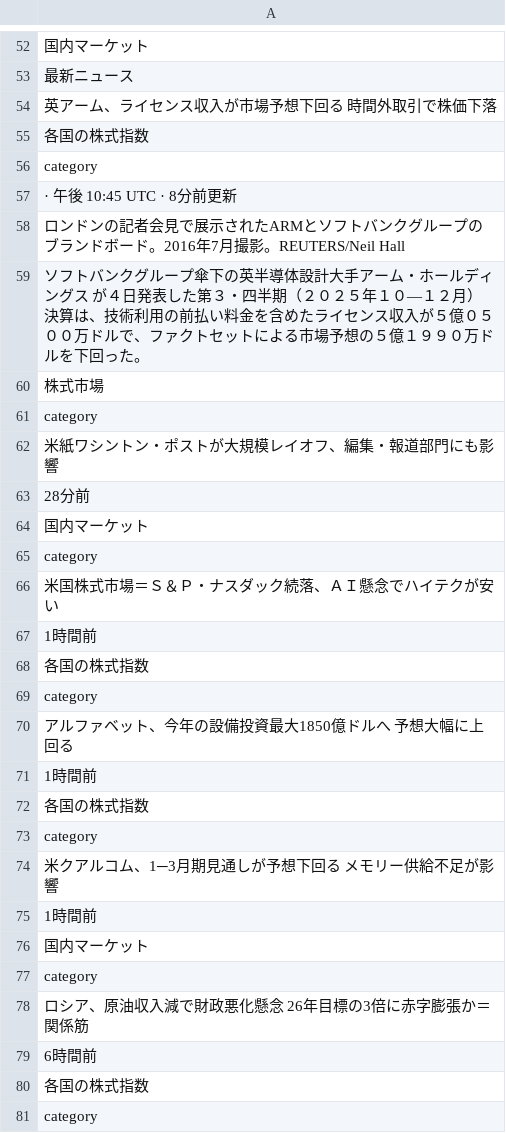
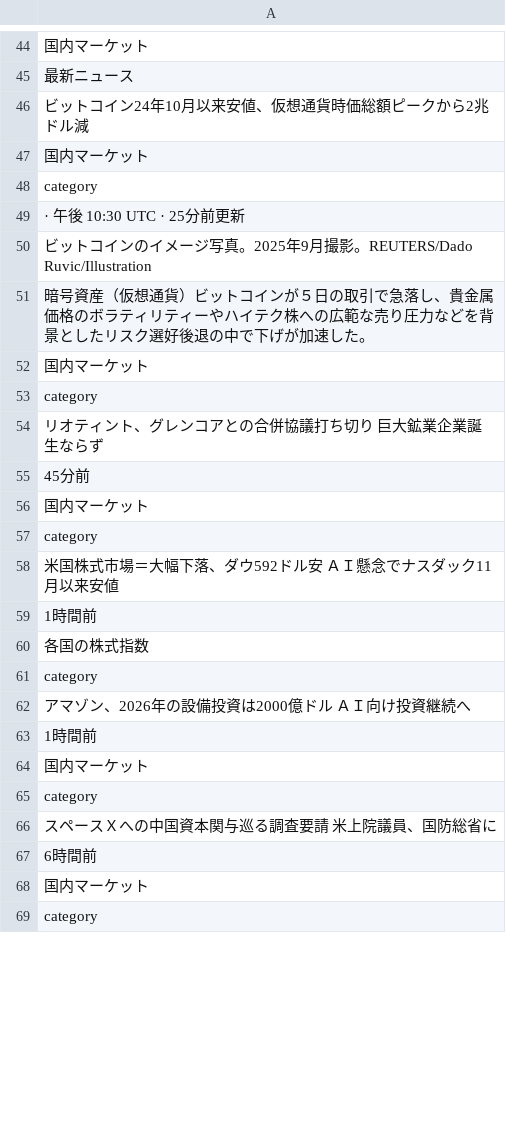
Before and after one commit to keroppa88/news, a CSV file: news_r_markets.csv, drawn as a sheet; only a part is shown, gaps mark what is left out; the diff covers the shown part only.

```diff
--- a/news_r_markets.csv
+++ b/news_r_markets.csv
@@ -53,15 +45,15 @@
 "最新ニュース"
-"英アーム、ライセンス収入が市場予想下回る　時間外取引で株価下落"
-"各国の株式指数"
-"category"
-" · 午後 10:45 UTC · 8分前更新"
-"ロンドンの記者会見で展示されたARMとソフトバンクグループのブランドボード。2016年7月撮影。REUTERS/Neil Hall"
-"ソフトバンクグループ傘下の英半導体設計大手アーム・ホールディングス が４日発表した第３・四半期（２０２５年１０―１２月）決算は、技術利用の前払い料金を含めたライセンス収入が５億０５００万ドルで、ファクトセットによる市場予想の５億１９９０万ドルを下回った。"
-"株式市場"
-"category"
-"米紙ワシントン・ポストが大規模レイオフ、編集・報道部門にも影響"
-"28分前"
+"ビットコイン24年10月以来安値、仮想通貨時価総額ピークから2兆ドル減"
 "国内マーケット"
 "category"
-"米国株式市場＝Ｓ＆Ｐ・ナスダック続落、ＡＩ懸念でハイテクが安い"
+" · 午後 10:30 UTC · 25分前更新"
+"ビットコインのイメージ写真。2025年9月撮影。REUTERS/Dado Ruvic/Illustration"
+"暗号資産（仮想通貨）ビットコインが５日の取引で急落し、貴金属価格のボラティリティーやハイテク株への広範な売り圧力などを背景としたリスク選好後退の中で下げが加速した。"
+"国内マーケット"
+"category"
+"リオティント、グレンコアとの合併協議打ち切り　巨大鉱業企業誕生ならず"
+"45分前"
+"国内マーケット"
+"category"
+"米国株式市場＝大幅下落、ダウ592ドル安　ＡＩ懸念でナスダック11月以来安値"
 "1時間前"
@@ -69,7 +61,3 @@
 "category"
-"アルファベット、今年の設備投資最大1850億ドルへ　予想大幅に上回る"
-"1時間前"
-"各国の株式指数"
-"category"
-"米クアルコム、1─3月期見通しが予想下回る　メモリー供給不足が影響"
+"アマゾン、2026年の設備投資は2000億ドル　ＡＩ向け投資継続へ"
 "1時間前"
@@ -77,5 +65,5 @@
 "category"
-"ロシア、原油収入減で財政悪化懸念　26年目標の3倍に赤字膨張か＝関係筋"
+"スペースＸへの中国資本関与巡る調査要請　米上院議員、国防総省に"
 "6時間前"
-"各国の株式指数"
+"国内マーケット"
 "category"
```
Also changed, not shown: 17 added rows, 33 removed rows, 5 moved rows and 56 edited cells elsewhere in this file, news.csv, news_r_buisiness.csv, 7 other files.
